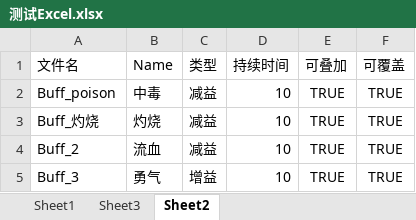
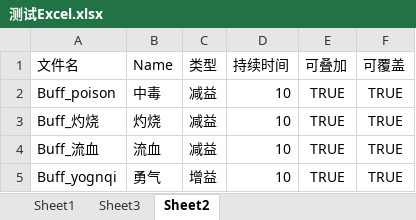
Before and after one commit to euphoriaer/JsonEditor, an Excel workbook: bin/测试文件/测试Excel.xlsx, sheet Sheet2, drawn as a sheet; values as stored, in another font and other column widths than the file's, no borders; the diff names each change by its address in the sheet, - before the commit and + after, or states it on an @@ line.

```diff
--- a/bin/测试文件/测试Excel.xlsx (sheet Sheet2)
+++ b/bin/测试文件/测试Excel.xlsx (sheet Sheet2)
-A4 (文件名): Buff_2
+A4 (文件名): Buff_流血
-A5 (文件名): Buff_3
+A5 (文件名): Buff_yognqi
```
Also changed, not shown: sheet Sheet3, 21 other files.
